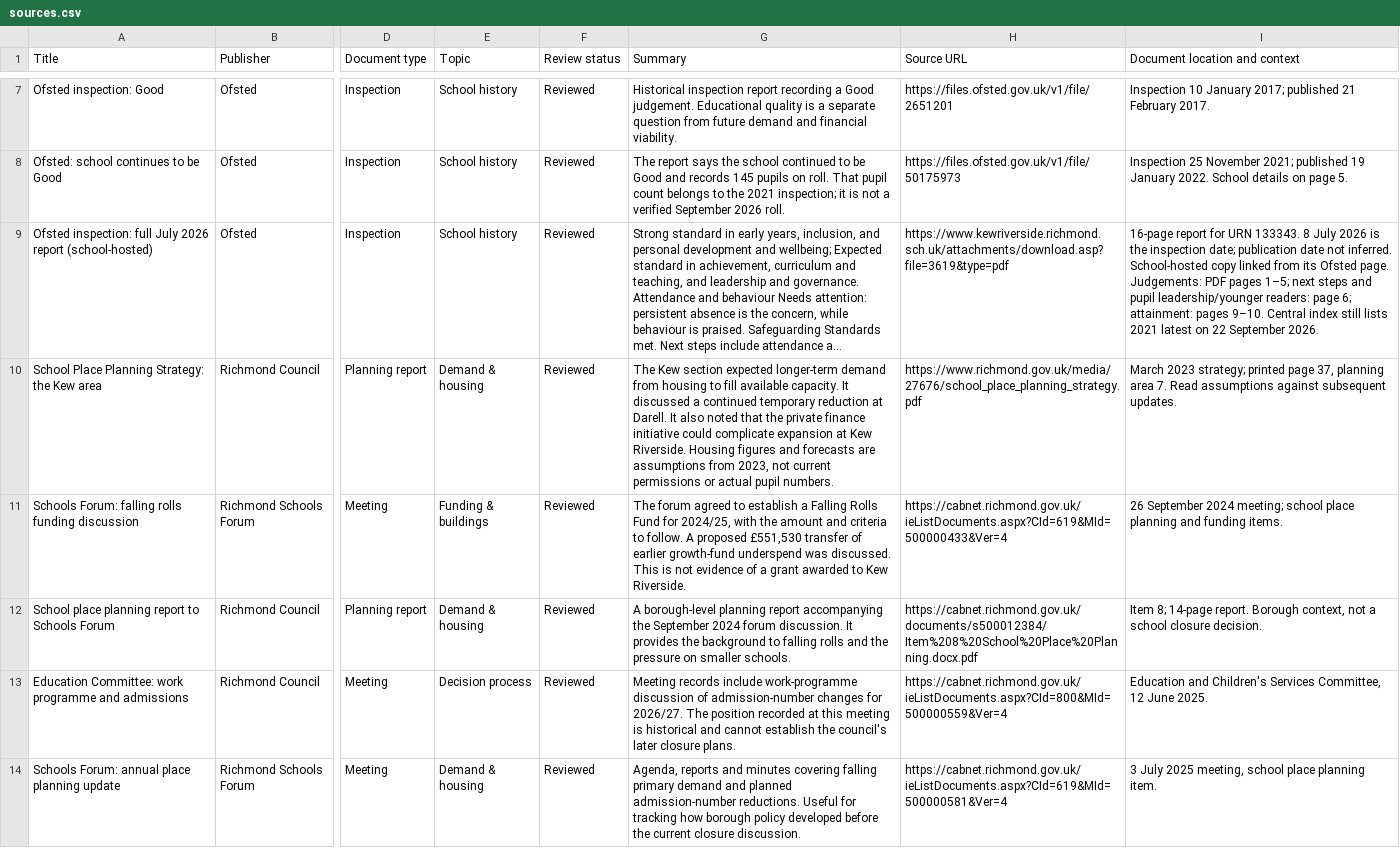
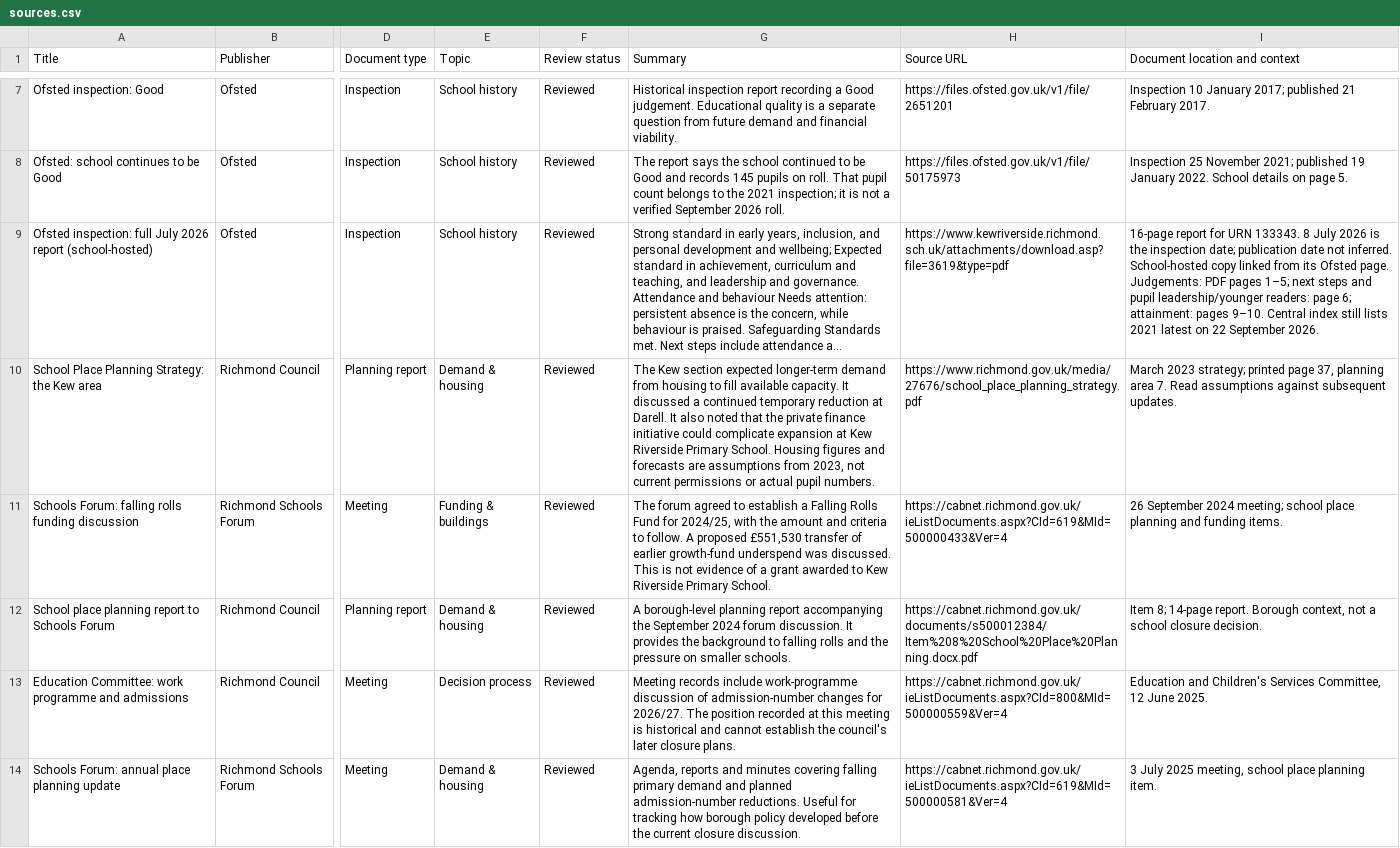
Before and after one commit to ystoneman/savekewriverside-site, a CSV file: public/sources.csv, drawn as a sheet; only a part is shown, gaps mark what is left out; long unchanged cells end in …; the diff covers the shown part only; the diff names each change by its address in the sheet, - before the commit and + after, or states it on an @@ line.

```diff
--- a/public/sources.csv
+++ b/public/sources.csv
-G10 (Summary): …at Kew Riverside. Housing figures…
+G10 (Summary): …at Kew Riverside Primary School. Housing figures…
-G11 (Summary): …to Kew Riverside.
+G11 (Summary): …to Kew Riverside Primary School.
```
Also changed, not shown: 24 edited cells elsewhere in this file, public/attainment.csv, public/case-evidence.csv, 54 other files.
